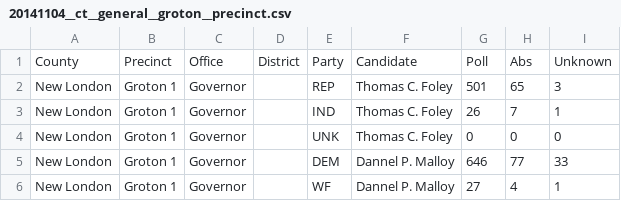
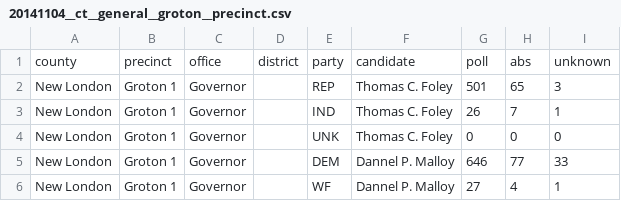
Before and after one commit to openelections/openelections-data-ct, a CSV file: 2014/20141104__ct__general__groton__precinct.csv, drawn as a sheet; only a part is shown.

Commit message:
Use lowercase column headers for consistency.

```diff
--- a/2014/20141104__ct__general__groton__precinct.csv
+++ b/2014/20141104__ct__general__groton__precinct.csv
@@ -1,2 +1,2 @@
-County,Precinct,Office,District,Party,Candidate,Poll,Abs,Unknown
+county,precinct,office,district,party,candidate,poll,abs,unknown
 New London,Groton 1,Governor,,REP,Thomas C. Foley,501,65,3
```
Also changed, not shown: 2014/20141104__ct__general__rocky_hill__precinct.csv.
